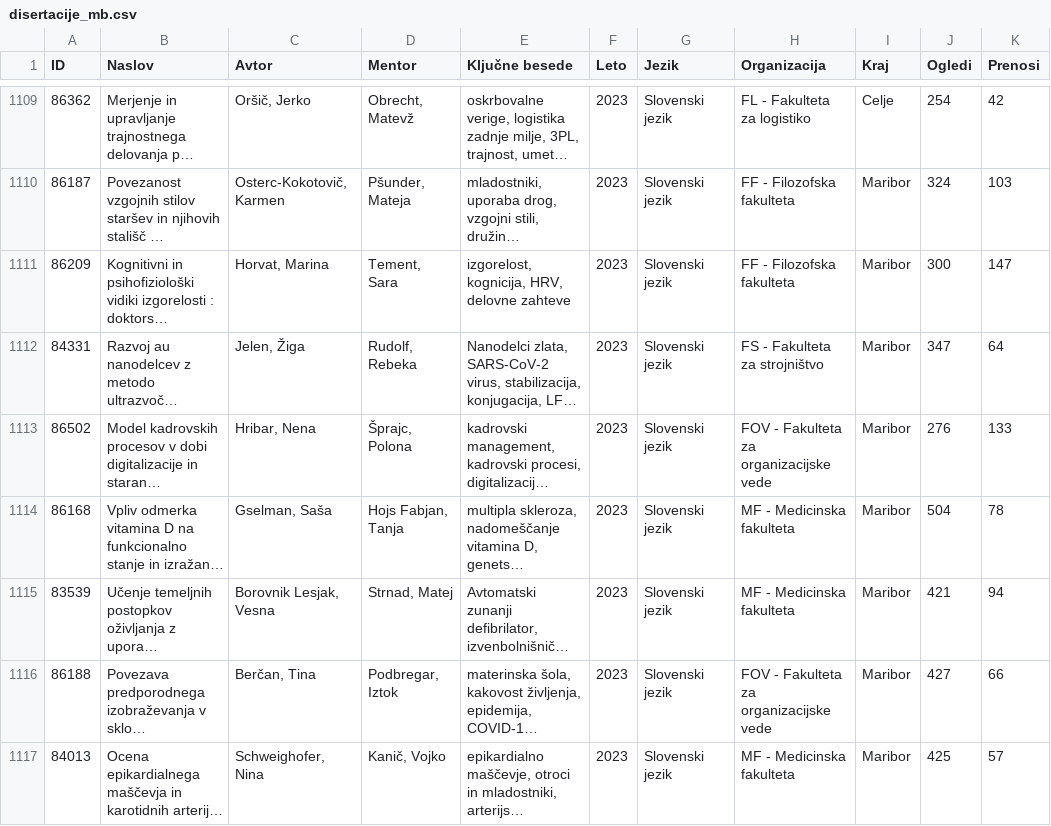
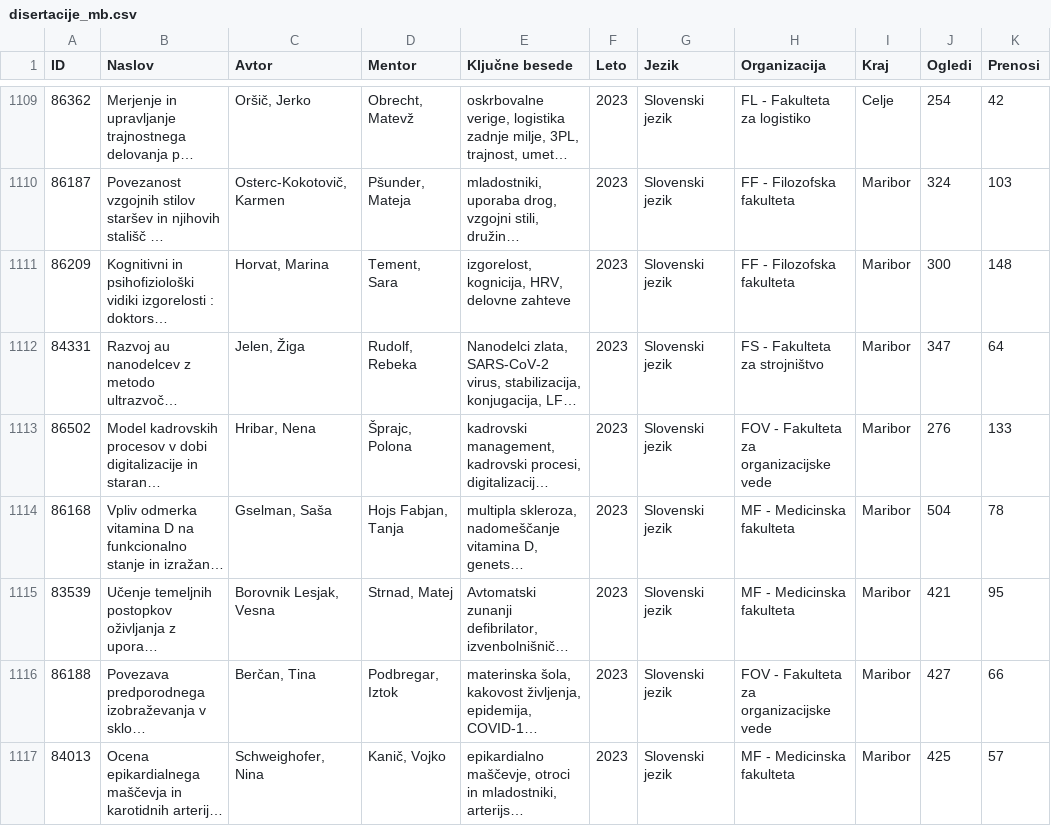
Before and after one commit to JureKreze/uvod-v-programiranje, a CSV file: disertacije_mb.csv, drawn as a sheet; only a part is shown, gaps mark what is left out; long unchanged cells end in …; the diff covers the shown part only; the diff names each change by its address in the sheet, - before the commit and + after, or states it on an @@ line.

```diff
--- a/disertacije_mb.csv
+++ b/disertacije_mb.csv
-K1111 (Prenosi): 147
+K1111 (Prenosi): 148
-K1115 (Prenosi): 94
+K1115 (Prenosi): 95
```
Also changed, not shown: 42 edited cells elsewhere in this file, 3 other files.
